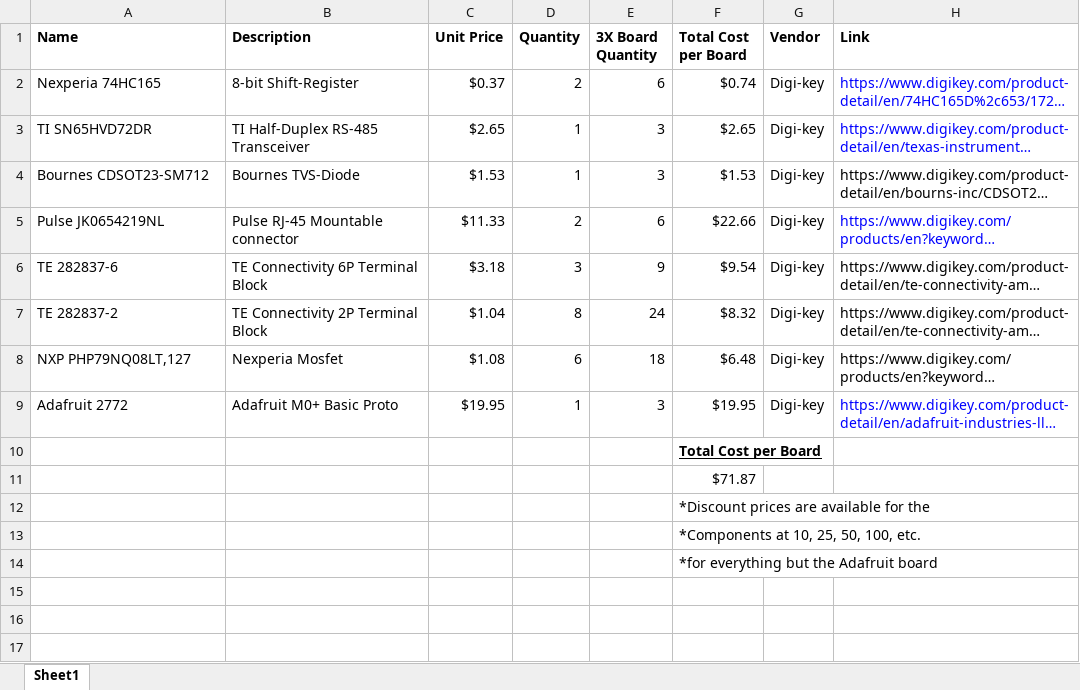
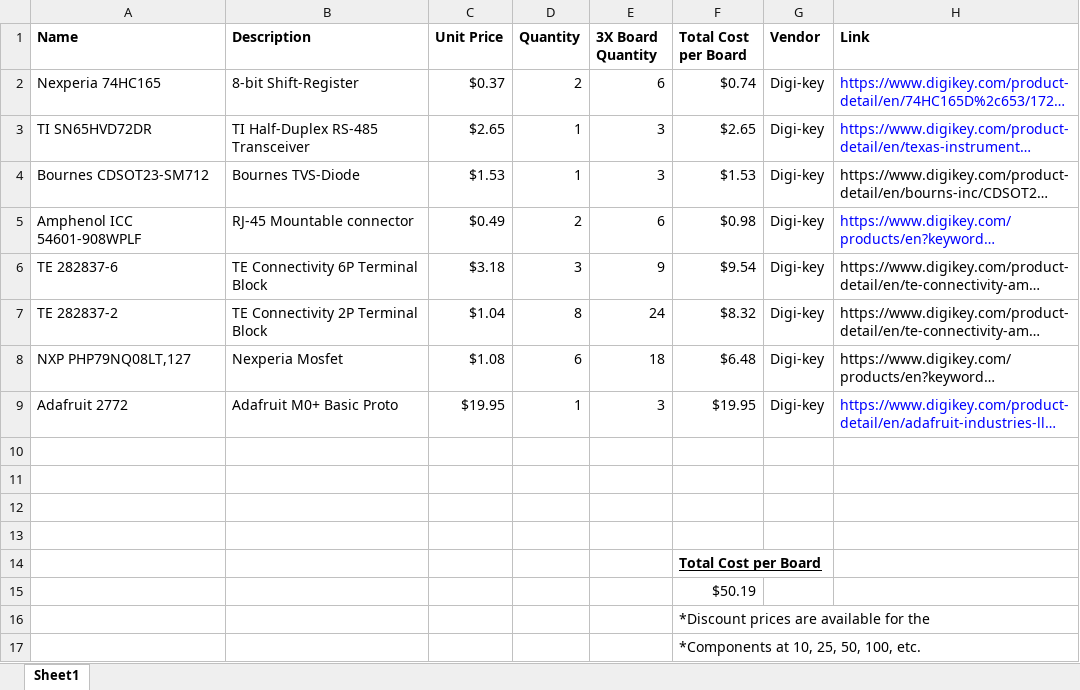
Before and after one commit to PinballWizards/pcb_solenoid_board, an Excel workbook: BOM.xlsx, sheet Sheet1, drawn as a sheet; only a part is shown; the shorter side is filled out with more unchanged rows; long unchanged cells end in …; values as stored, in another font and other column widths than the file's, no borders; addresses are those after the commit; the diff names each change by its address in the sheet, - before the commit and + after, or states it on an @@ line.

Commit message:
Swapped out RJ-45 Connectors in all documents.

```diff
--- a/BOM.xlsx (sheet Sheet1)
+++ b/BOM.xlsx (sheet Sheet1)
-A5 (Name): Pulse JK0654219NL
+A5 (Name): Amphenol ICC 54601-908WPLF
-B5 (Description): Pulse RJ-45 Mountable connector
+B5 (Description): RJ-45 Mountable connector
-C5 (Unit Price): $11.33
+C5 (Unit Price): $0.49
-F5 (Total Cost per Board): $22.66
+F5 (Total Cost per Board): $0.98
+row 10: (empty)
+row 11: (empty)
+row 12: (empty)
+row 13: (empty)
-F15 (Total Cost per Board): $71.87
+F15 (Total Cost per Board): $50.19
```
Also changed, not shown: 3 other files.
